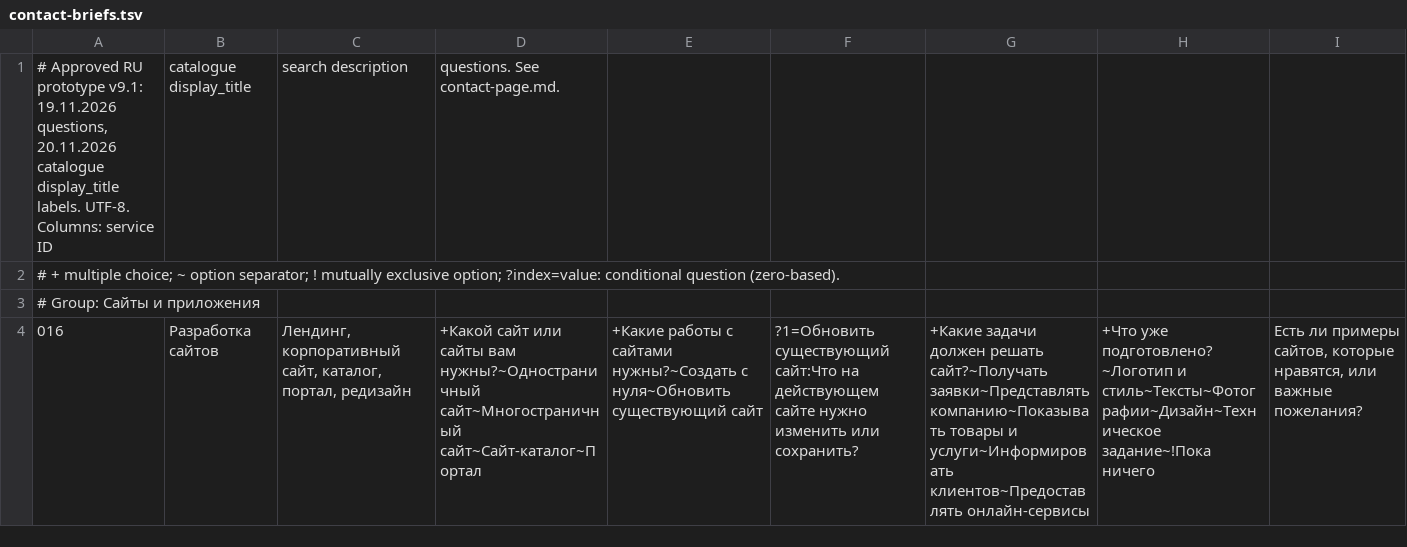
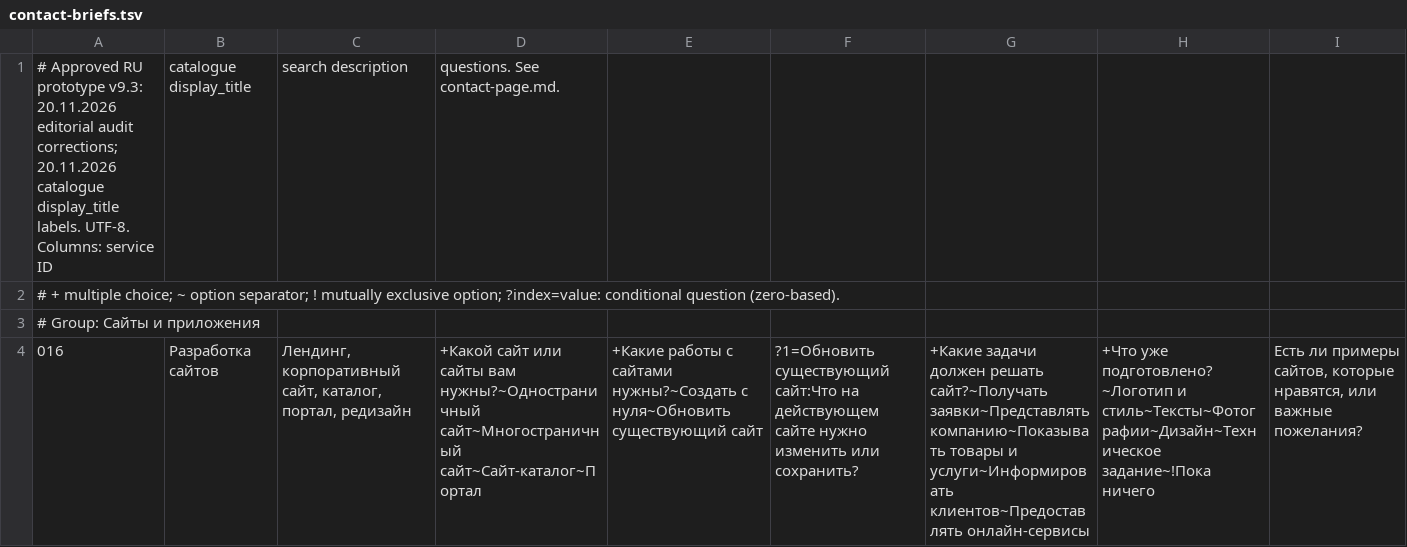
Before and after one commit to rafisusmanov/ARCH, a TSV file: planning/stage-02/contact-briefs.tsv, drawn as a sheet; only a part is shown; the diff covers the shown part only.

Commit message:
Approve contact prototype v9.3: resolve all 14 editorial audit findings
84 briefs and 344 questions preserved; rebuild and checksum updated. Owner approved final wording and GitHub transfer. Local checks: 127 tests and Node prototype logic PASS.

```diff
--- a/planning/stage-02/contact-briefs.tsv
+++ b/planning/stage-02/contact-briefs.tsv
@@ -1,2 +1,2 @@
-# Approved RU prototype v9.1: 19.11.2026 questions, 20.11.2026 catalogue display_title labels. UTF-8. Columns: service ID | catalogue display_title | search description | questions. See contact-page.md.
+# Approved RU prototype v9.3: 20.11.2026 editorial audit corrections; 20.11.2026 catalogue display_title labels. UTF-8. Columns: service ID | catalogue display_title | search description | questions. See contact-page.md.
 # + multiple choice; ~ option separator; ! mutually exclusive option; ?index=value: conditional question (zero-based).
```
Also changed, not shown: 14 edited cells elsewhere in this file, 9 other files.
